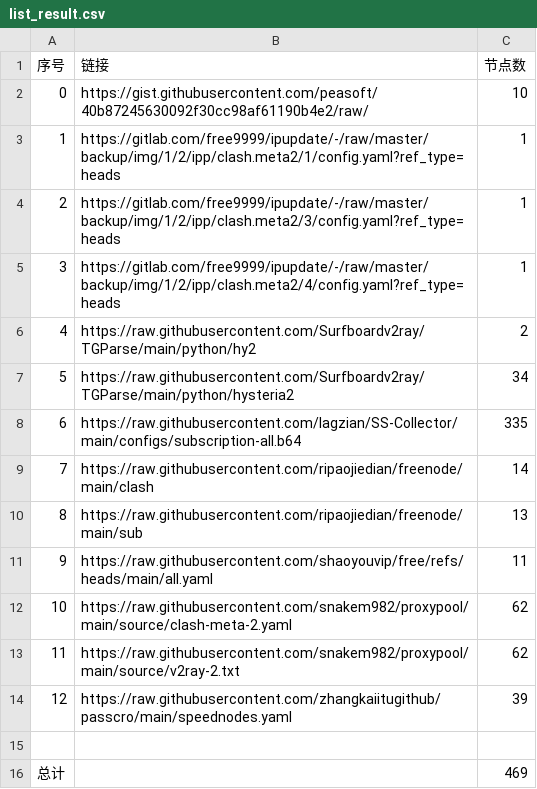
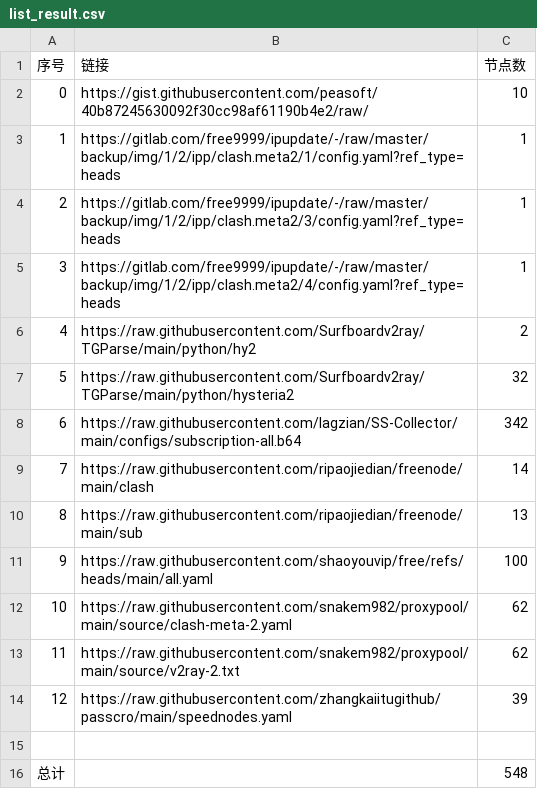
Before and after one commit to Zzz-I/AutoMergePublicNodes, a CSV file: list_result.csv, drawn as a sheet.

```diff
--- a/list_result.csv
+++ b/list_result.csv
@@ -6,7 +6,7 @@
 4,https://raw.githubusercontent.com/Surfboardv2ray/TGParse/main/python/hy2,2
-5,https://raw.githubusercontent.com/Surfboardv2ray/TGParse/main/python/hysteria2,34
-6,https://raw.githubusercontent.com/lagzian/SS-Collector/main/configs/subscription-all.b64,335
+5,https://raw.githubusercontent.com/Surfboardv2ray/TGParse/main/python/hysteria2,32
+6,https://raw.githubusercontent.com/lagzian/SS-Collector/main/configs/subscription-all.b64,342
 7,https://raw.githubusercontent.com/ripaojiedian/freenode/main/clash,14
 8,https://raw.githubusercontent.com/ripaojiedian/freenode/main/sub,13
-9,https://raw.githubusercontent.com/shaoyouvip/free/refs/heads/main/all.yaml,11
+9,https://raw.githubusercontent.com/shaoyouvip/free/refs/heads/main/all.yaml,100
 10,https://raw.githubusercontent.com/snakem982/proxypool/main/source/clash-meta-2.yaml,62
@@ -15,2 +15,2 @@
 
-总计,,469
+总计,,548
```
Also changed, not shown: 30 other files.
